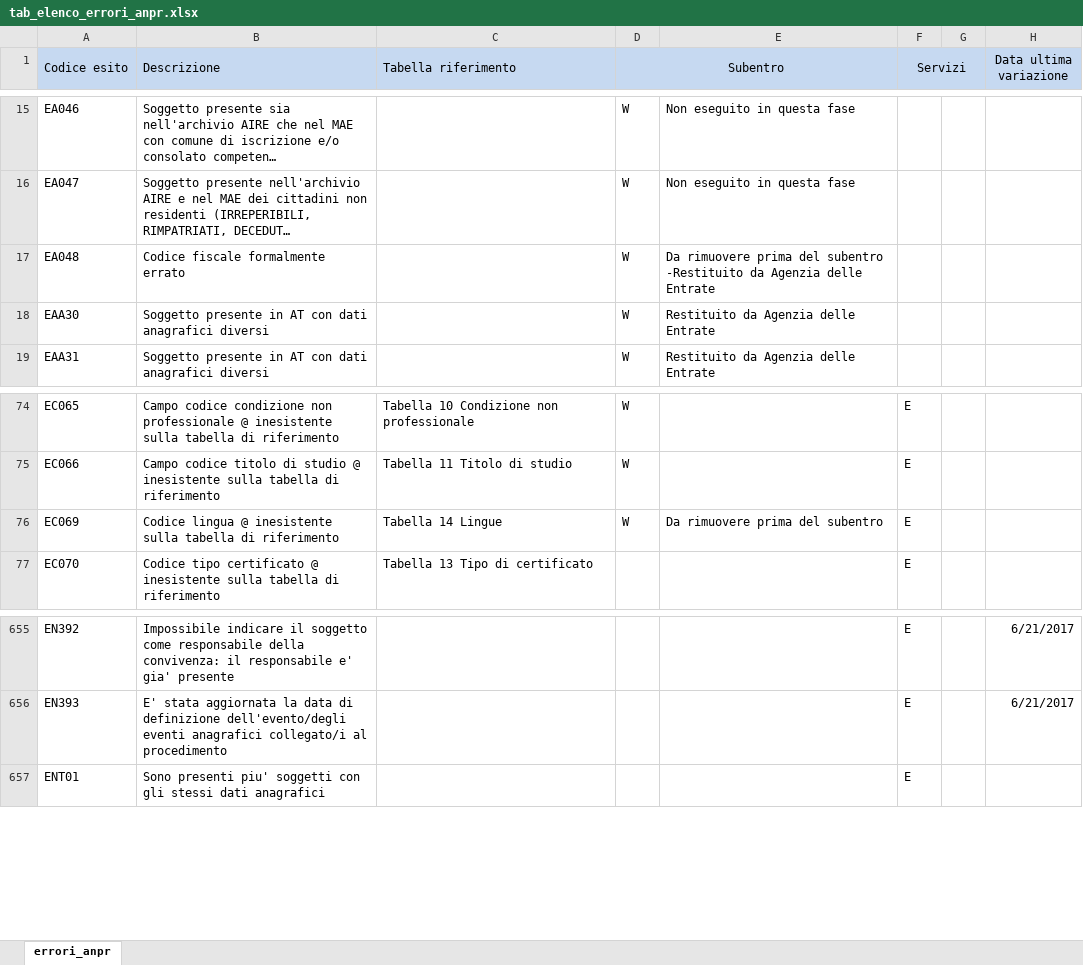
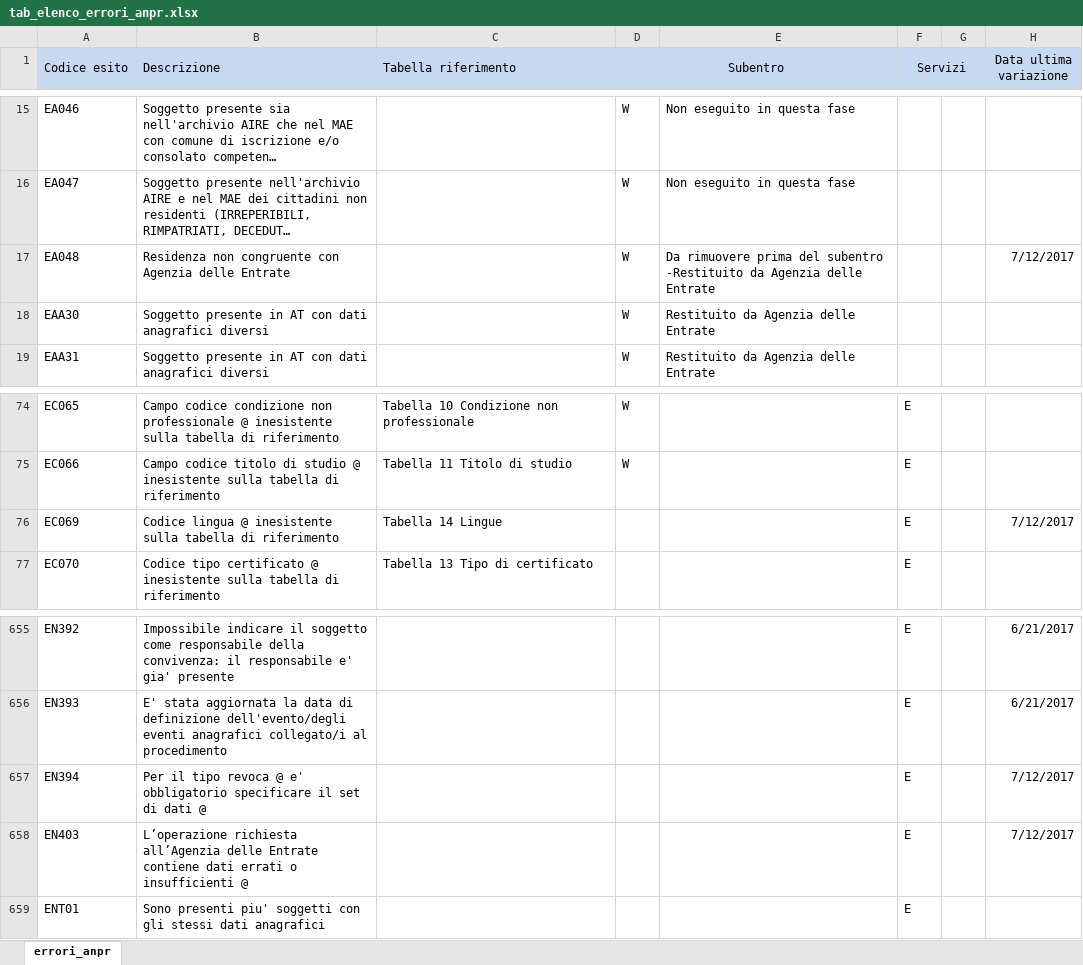
Before and after one commit to italia/anpr, an Excel workbook: src/_static/xlsx/tab_elenco_errori_anpr.xlsx, sheet errori_anpr, drawn as a sheet; only a part is shown, gaps mark what is left out; long unchanged cells end in …; values as stored, in another font and other column widths than the file's, no borders; the diff names each change by its address in the sheet, - before the commit and + after, or states it on an @@ line.

```diff
--- a/src/_static/xlsx/tab_elenco_errori_anpr.xlsx (sheet errori_anpr)
+++ b/src/_static/xlsx/tab_elenco_errori_anpr.xlsx (sheet errori_anpr)
-B17 (Descrizione): Codice fiscale formalmente errato
+B17 (Descrizione): Residenza non congruente con Agenzia delle Entrate
-H17 (Data ultima variazione): (empty)
+H17 (Data ultima variazione): 7/12/2017
-D76 (Subentro): W
+D76 (Subentro): (empty)
-E76: Da rimuovere prima del subentro
+E76: (empty)
-H76 (Data ultima variazione): (empty)
+H76 (Data ultima variazione): 7/12/2017
+row 657: EN394 | Per il tipo revoca @ e' obbligatorio specificare il set di dati @ |  |  |  | E |  | 7/12/2017
+row 658: EN403 | L’operazione richiesta all’Agenzia delle Entrate contiene dati errati o insufficienti @ |  |  |  | E |  | 7/12/2017
```
Also changed, not shown: src/_static/xlsx/tab_aggiornamenti_alla_documentazione_tecnica.xlsx, src/_static/xlsx/tab_comuni_subentrati.xlsx, 15 other files.
